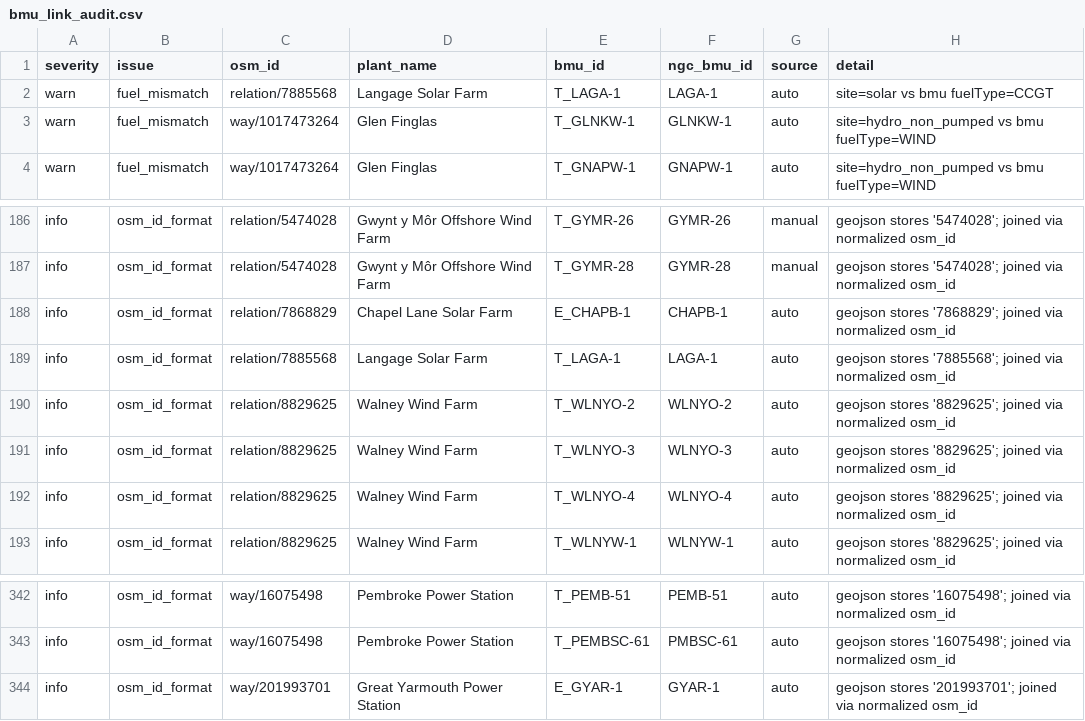
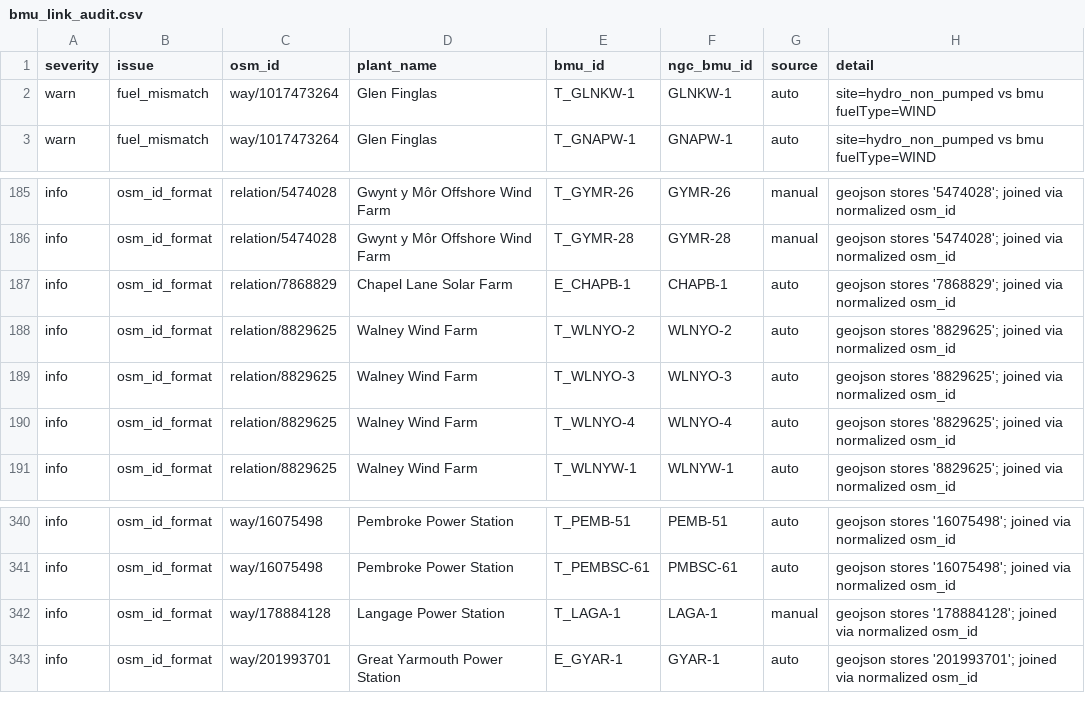
Before and after one commit to PatrickAvis/gb-grid-visualiser, a CSV file: data/regions/uk/reference/generated/bmu_link_audit.csv, drawn as a sheet; only a part is shown, gaps mark what is left out; removed rows and columns are numbered as before the commit, all else as after; the diff names each change by its address in the sheet, - before the commit and + after, or states it on an @@ line.

```diff
--- a/data/regions/uk/reference/generated/bmu_link_audit.csv
+++ b/data/regions/uk/reference/generated/bmu_link_audit.csv
-row 2: warn | fuel_mismatch | relation/7885568 | Langage Solar Farm | T_LAGA-1 | LAGA-1 | auto | site=solar vs bmu fuelType=CCGT
-row 189: info | osm_id_format | relation/7885568 | Langage Solar Farm | T_LAGA-1 | LAGA-1 | auto | geojson stores '7885568'; joined via normalized osm_id
+row 342: info | osm_id_format | way/178884128 | Langage Power Station | T_LAGA-1 | LAGA-1 | manual | geojson stores '178884128'; joined via normalized osm_id
```
Also changed, not shown: data/regions/uk/reference/generated/bmu_audit_fuel_mismatch.csv, 2 other files.
